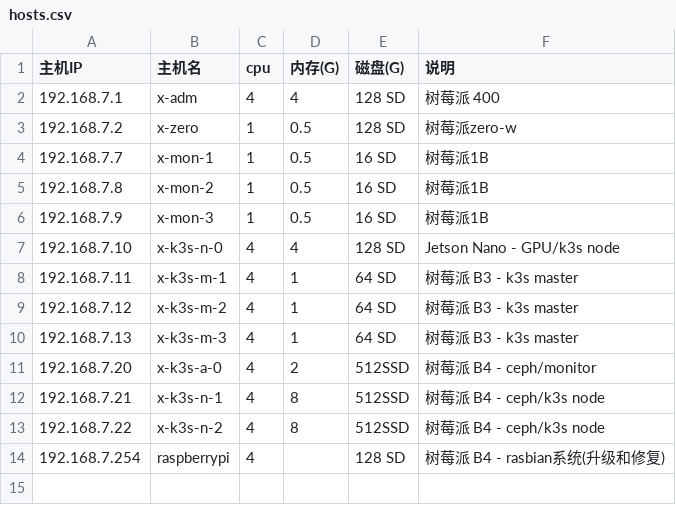
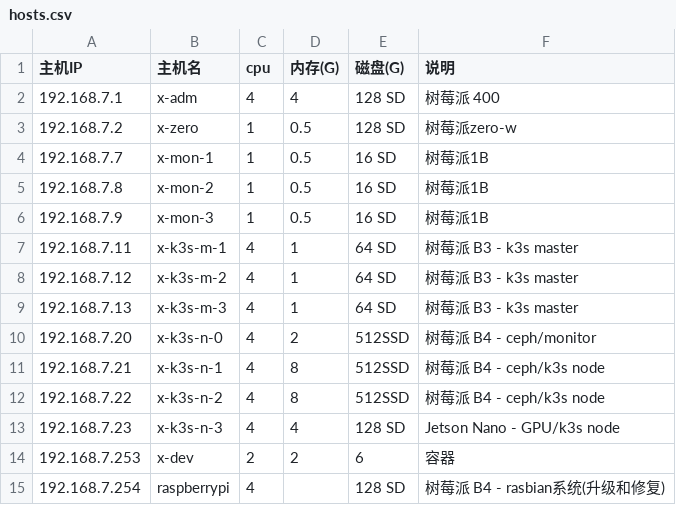
Before and after one commit to huataihuang/cloud-atlas, a CSV file: source/real/edge_cloud/edge_cloud_infra/hosts.csv, drawn as a sheet.

```diff
--- a/source/real/edge_cloud/edge_cloud_infra/hosts.csv
+++ b/source/real/edge_cloud/edge_cloud_infra/hosts.csv
@@ -6,3 +6,2 @@
 192.168.7.9,x-mon-3,1,0.5,16 SD,树莓派1B
-192.168.7.10,x-k3s-n-0,4,4,128 SD,Jetson Nano - GPU/k3s node
 192.168.7.11,x-k3s-m-1,4,1,64 SD,树莓派 B3 - k3s master
@@ -10,5 +9,7 @@
 192.168.7.13,x-k3s-m-3,4,1,64 SD,树莓派 B3 - k3s master
-192.168.7.20,x-k3s-a-0,4,2,512SSD,树莓派 B4 - ceph/monitor
+192.168.7.20,x-k3s-n-0,4,2,512SSD,树莓派 B4 - ceph/monitor
 192.168.7.21,x-k3s-n-1,4,8,512SSD,树莓派 B4 - ceph/k3s node
 192.168.7.22,x-k3s-n-2,4,8,512SSD,树莓派 B4 - ceph/k3s node
+192.168.7.23,x-k3s-n-3,4,4,128 SD,Jetson Nano - GPU/k3s node
+192.168.7.253,x-dev,2,2,6,容器
 192.168.7.254,raspberrypi,4,,128 SD,树莓派 B4 - rasbian系统(升级和修复)
```
Also changed, not shown: 14 other files.
